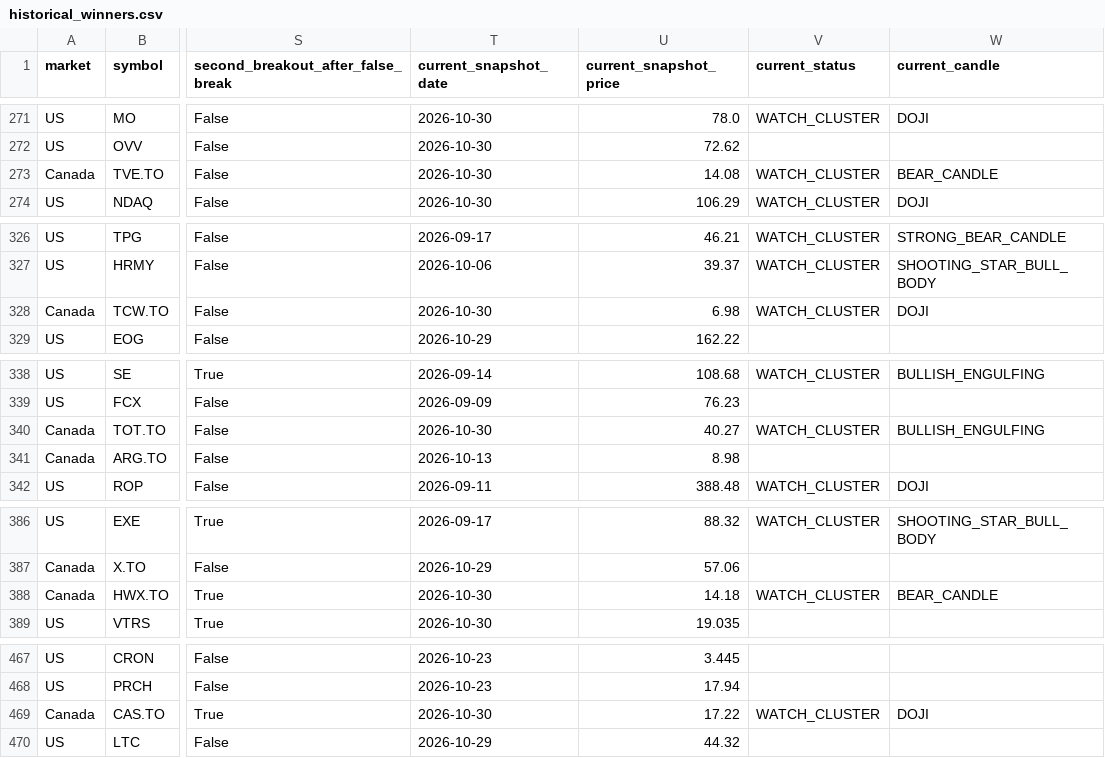
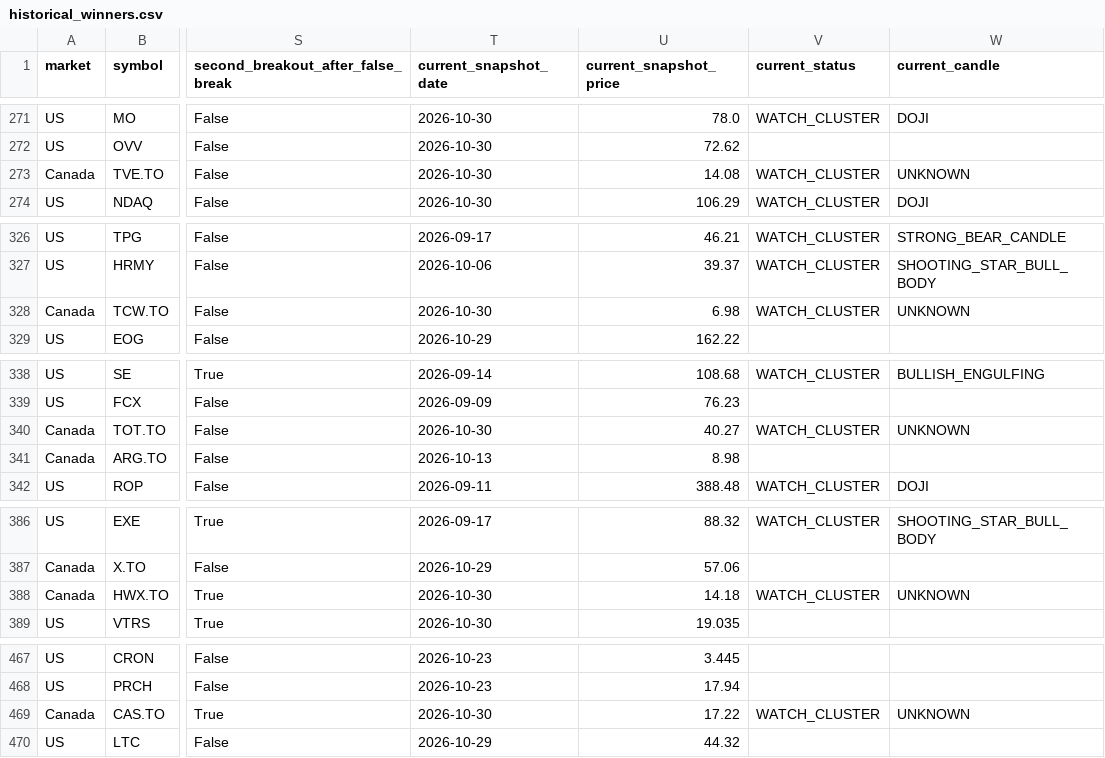
Before and after one commit to fwd5t2g5cw-ops/-daily-market-scanner, a CSV file: latest/historical_winners.csv, drawn as a sheet; only a part is shown, gaps mark what is left out; the diff covers the shown part only; the diff names each change by its address in the sheet, - before the commit and + after, or states it on an @@ line.

```diff
--- a/latest/historical_winners.csv
+++ b/latest/historical_winners.csv
-W273 (current_candle): BEAR_CANDLE
+W273 (current_candle): UNKNOWN
-W328 (current_candle): DOJI
+W328 (current_candle): UNKNOWN
-W340 (current_candle): BULLISH_ENGULFING
+W340 (current_candle): UNKNOWN
-W388 (current_candle): BEAR_CANDLE
+W388 (current_candle): UNKNOWN
-W469 (current_candle): DOJI
+W469 (current_candle): UNKNOWN
```
Also changed, not shown: 24 edited cells elsewhere in this file.
